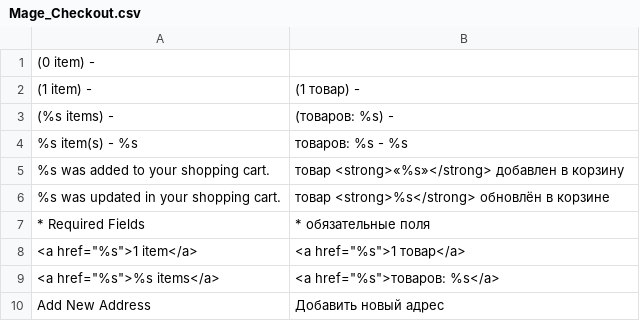
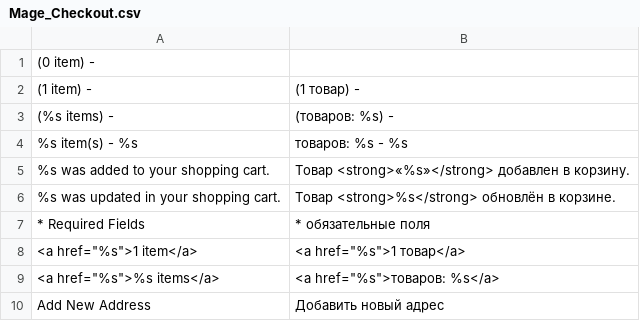
Before and after one commit to magento-russia/2, a CSV file: app/locale/ru_DF/Mage_Checkout.csv, drawn as a sheet; only a part is shown.

```diff
--- a/app/locale/ru_DF/Mage_Checkout.csv
+++ b/app/locale/ru_DF/Mage_Checkout.csv
@@ -4,4 +4,4 @@
 "%s item(s) - %s","товаров: %s - %s"
-"%s was added to your shopping cart.","товар <strong>«%s»</strong> добавлен в корзину"
-"%s was updated in your shopping cart.","товар <strong>%s</strong> обновлён в корзине"
+"%s was added to your shopping cart.","Товар <strong>«%s»</strong> добавлен в корзину."
+"%s was updated in your shopping cart.","Товар <strong>%s</strong> обновлён в корзине."
 "* Required Fields","* обязательные поля"
```
Also changed, not shown: app/locale/ru_DF/Mage_Catalog.csv.
